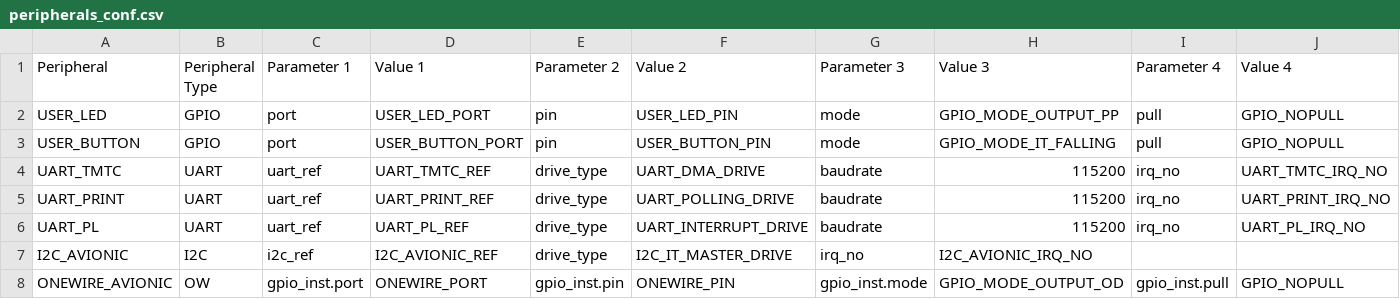
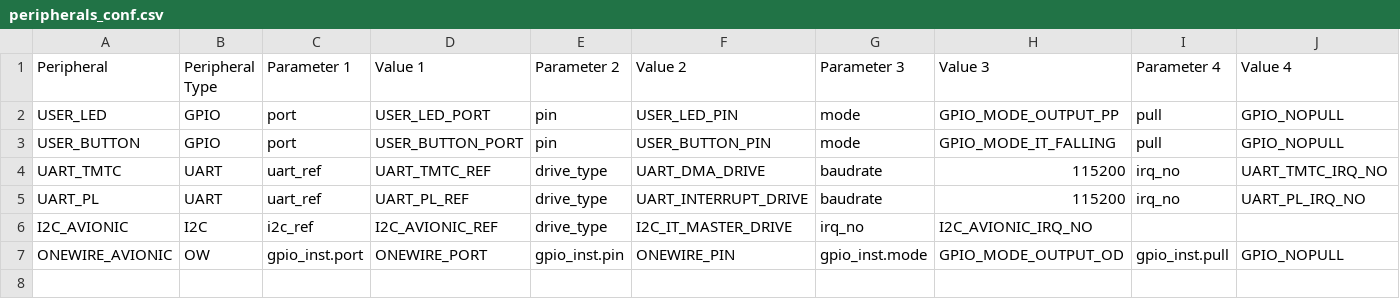
Before and after one commit to TOLOSAT/flight-software, a CSV file: application/conf/peripherals_conf.csv, drawn as a sheet; only a part is shown; rows hold the shown columns only; the diff names each change by its address in the sheet, - before the commit and + after, or states it on an @@ line.

Commit message:
PRINT UART is now part of the kernel and not part of the peripheral conf anymore

```diff
--- a/application/conf/peripherals_conf.csv
+++ b/application/conf/peripherals_conf.csv
-row 5: UART_PRINT | UART | uart_ref | UART_PRINT_REF | drive_type | UART_POLLING_DRIVE | baudrate | 115200 | irq_no | UART_PRINT_IRQ_NO
```
